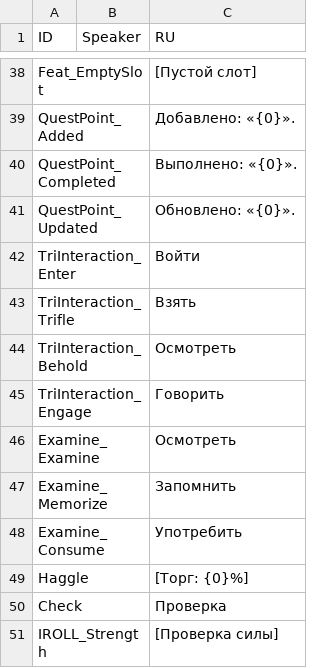
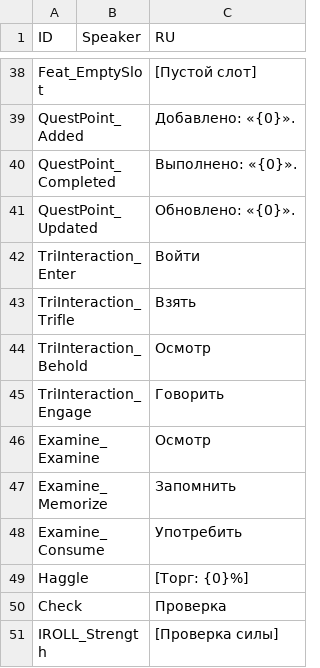
Before and after one commit to aa-blinov/esoteric-ebb-ru, a CSV file: translation/Russian/MiscTexts.csv, drawn as a sheet; only a part is shown, gaps mark what is left out.

```diff
--- a/translation/Russian/MiscTexts.csv
+++ b/translation/Russian/MiscTexts.csv
@@ -43,5 +43,5 @@ TriInteraction_Enter,,Войти
 TriInteraction_Trifle,,Взять
-TriInteraction_Behold,,Осмотреть
+TriInteraction_Behold,,Осмотр
 TriInteraction_Engage,,Говорить
-Examine_Examine,,Осмотреть
+Examine_Examine,,Осмотр
 Examine_Memorize,,Запомнить
```
Also changed, not shown: 3 other files.
